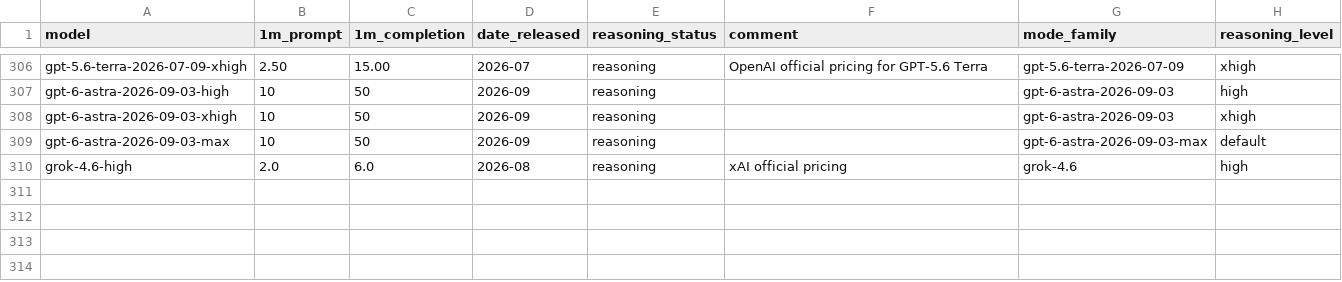
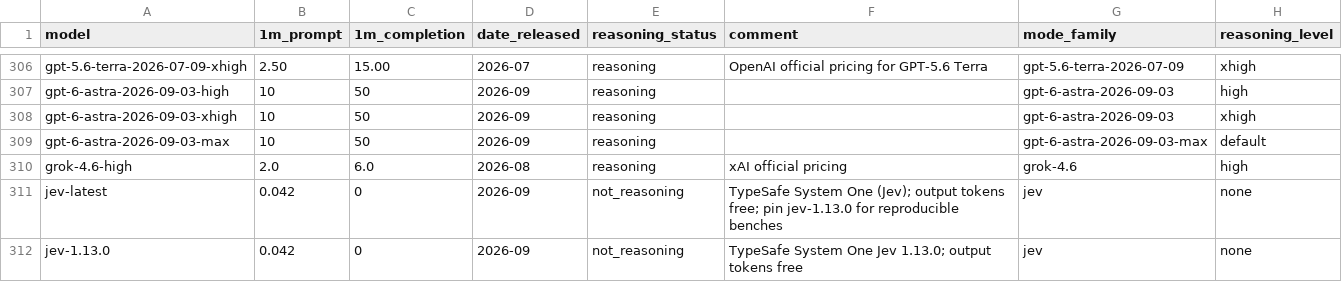
Before and after one commit to maxim-saplin/llm_chess, a CSV file: data/models_metadata.csv, drawn as a sheet; only a part is shown, gaps mark what is left out.

Commit message:
Remove prior Jev eval logs; add pricing metadata and local batch runners.
Drop rand/Dragon L1–L2 jev-latest log trees for a clean re-run. Add jev-latest and jev-1.13.0 to models_metadata (\$0.042/1M input, output free). Add run_jev_vs_random.py and run_jev_vs_dragon.py with cost fields in aggregates and _run.json labels.

```diff
--- a/data/models_metadata.csv
+++ b/data/models_metadata.csv
@@ -310 +310,3 @@ gpt-6-astra-2026-09-03-max, 10, 50, 2026-09, reasoning,,gpt-6-astra-2026-09-03-m
 grok-4.6-high, 2.0, 6.0, 2026-08,reasoning,xAI official pricing,grok-4.6,high
+jev-latest,0.042,0,2026-09,not_reasoning,TypeSafe System One (Jev); output tokens free; pin jev-1.13.0 for reproducible benches,jev,none
+jev-1.13.0,0.042,0,2026-09,not_reasoning,TypeSafe System One Jev 1.13.0; output tokens free,jev,none
```
Also changed, not shown: 39 other files.
